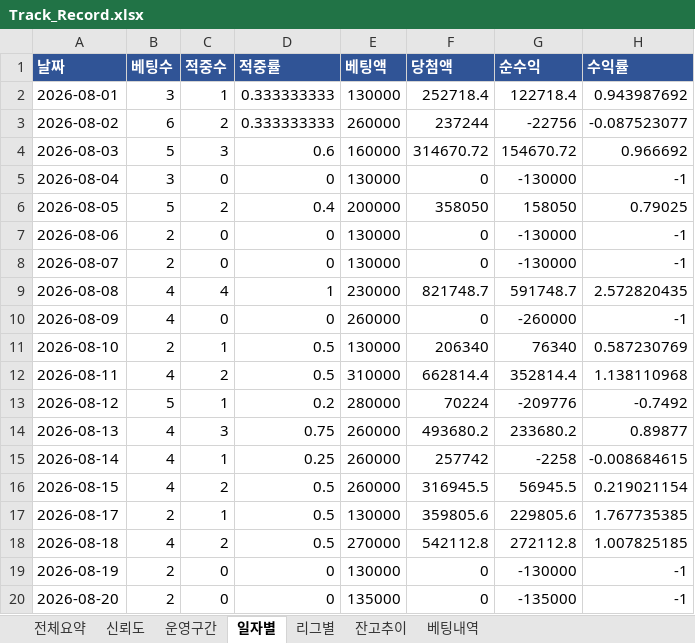
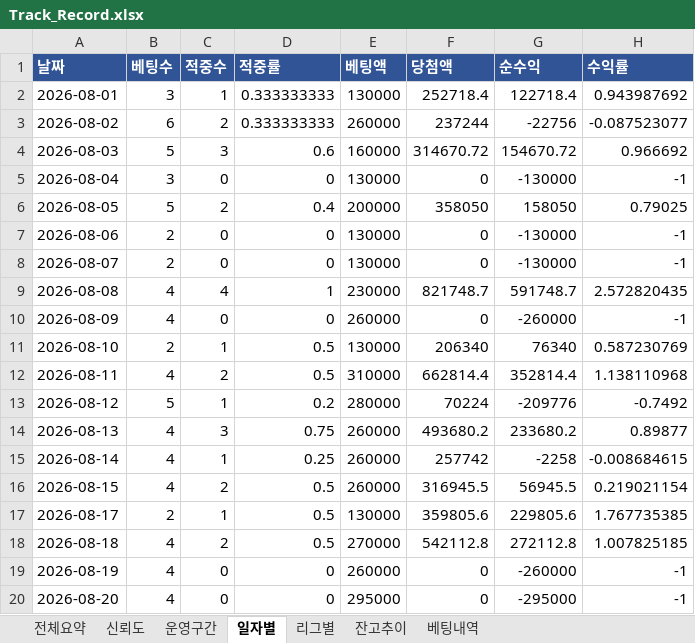
Before and after one commit to rushsis2203-commits/toto-analyzer-track-record, an Excel workbook: data/Track_Record.xlsx, sheet 일자별, drawn as a sheet; values as stored, in another font and other column widths than the file's, no borders; the diff names each change by its address in the sheet, - before the commit and + after, or states it on an @@ line.

```diff
--- a/data/Track_Record.xlsx (sheet 일자별)
+++ b/data/Track_Record.xlsx (sheet 일자별)
-B19:B20 (베팅수): 2
+B19:B20 (베팅수): 4
-E19 (베팅액): 130000
+E19 (베팅액): 260000
-G19 (순수익): -130000
+G19 (순수익): -260000
-E20 (베팅액): 135000
+E20 (베팅액): 295000
-G20 (순수익): -135000
+G20 (순수익): -295000
```
Also changed, not shown: sheet 베팅내역, sheet 전체요약, sheet 신뢰도, sheet 리그별, sheet 잔고추이, data/Pick_Calibration.xlsx.
